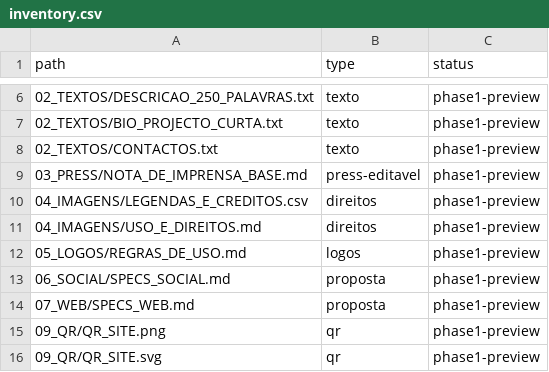
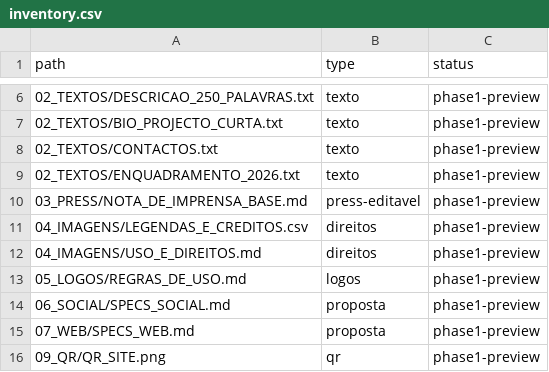
Before and after one commit to fernandojacomoarchaeologist/milreucommunityproject, a CSV file: docs/dissemination/kit-digital-press/v1/10_MANIFEST/inventory.csv, drawn as a sheet; only a part is shown, gaps mark what is left out; the shorter side is filled out with more unchanged rows.

```diff
--- a/docs/dissemination/kit-digital-press/v1/10_MANIFEST/inventory.csv
+++ b/docs/dissemination/kit-digital-press/v1/10_MANIFEST/inventory.csv
@@ -8,2 +8,3 @@ path,type,status
 02_TEXTOS/CONTACTOS.txt,texto,phase1-preview
+02_TEXTOS/ENQUADRAMENTO_2026.txt,texto,phase1-preview
 03_PRESS/NOTA_DE_IMPRENSA_BASE.md,press-editavel,phase1-preview
```
Also changed, not shown: 2 other files.
